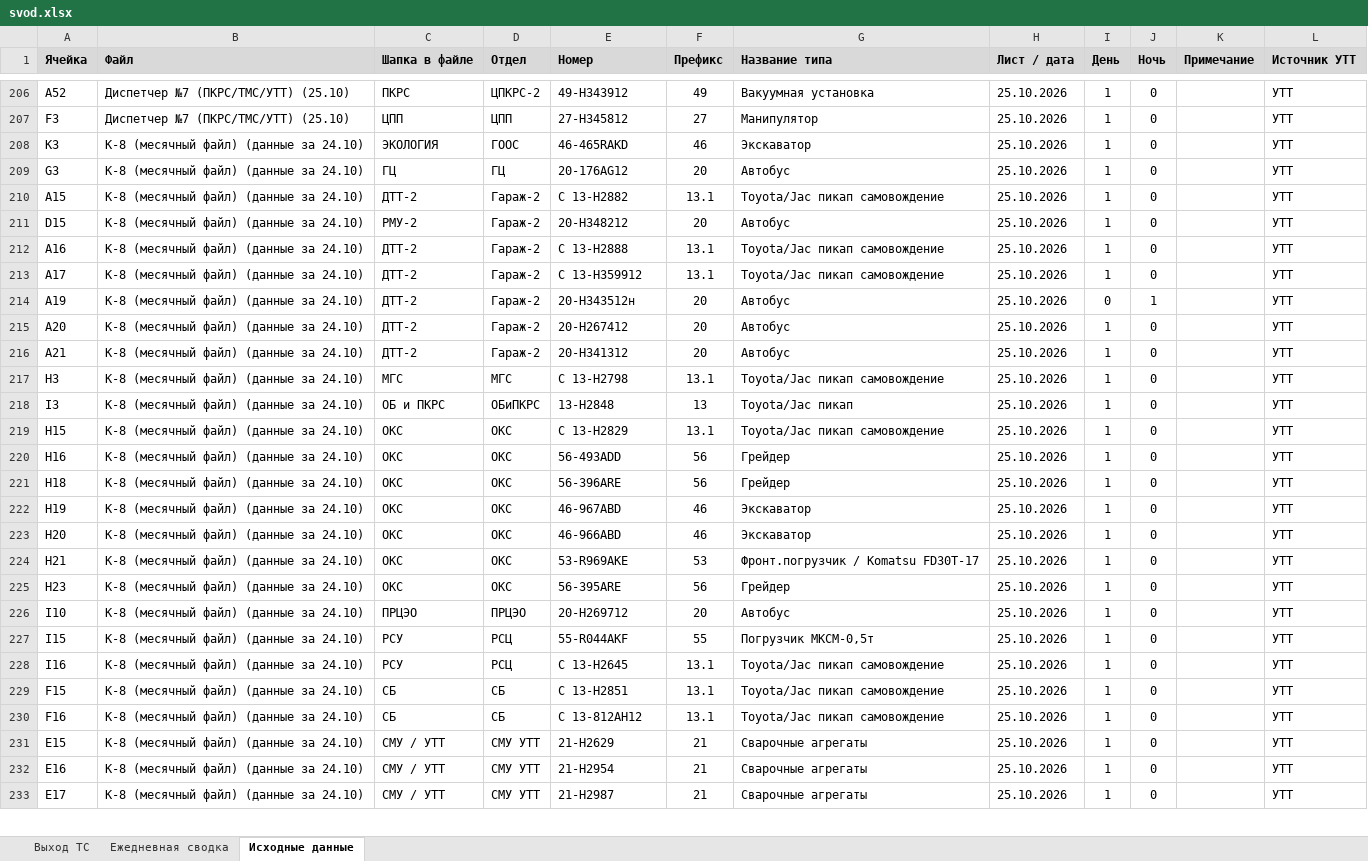
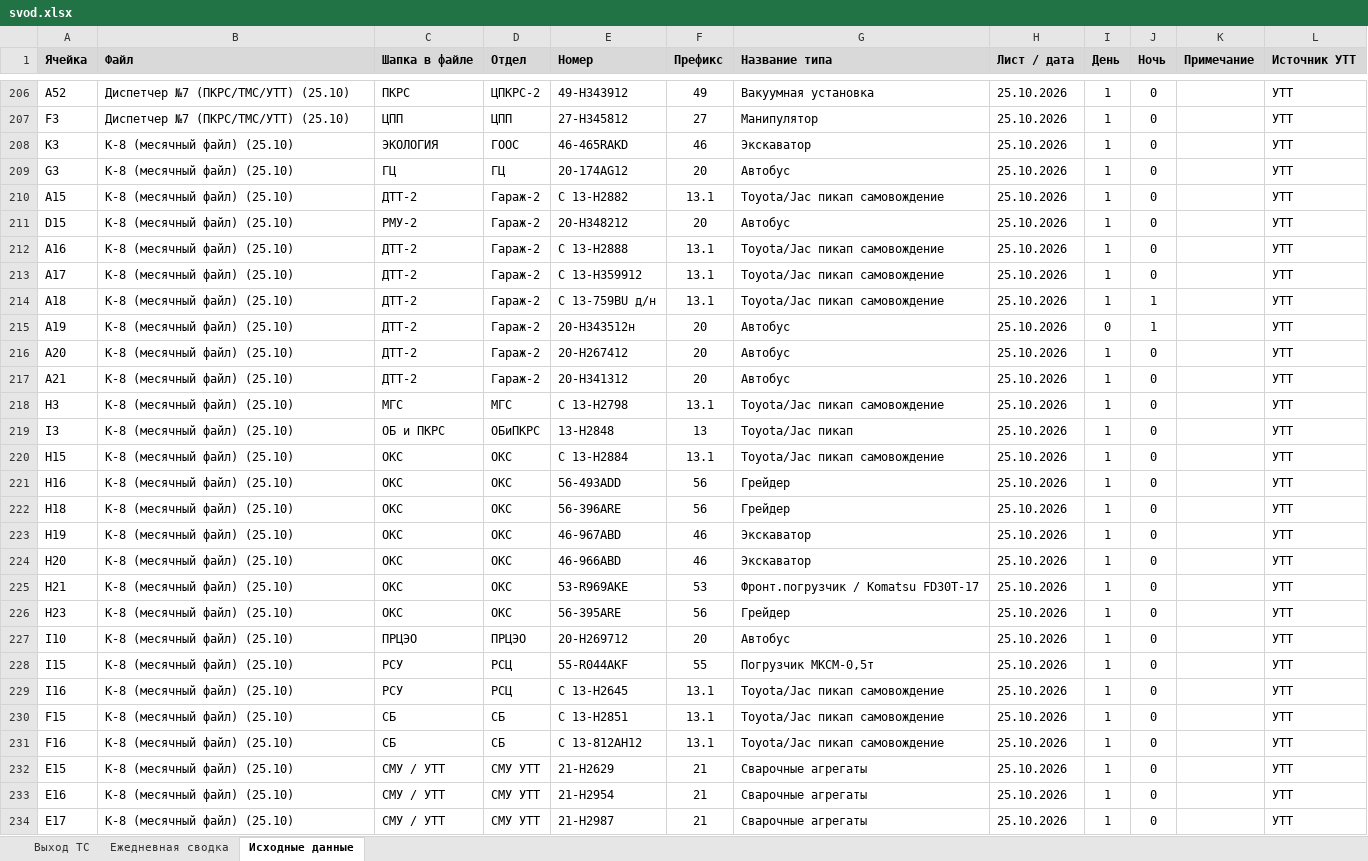
Before and after one commit to aura2889/summary, an Excel workbook: archive/2026-10-25/svod.xlsx, sheet Исходные данные, drawn as a sheet; only a part is shown, gaps mark what is left out; values as stored, in another font and other column widths than the file's, no borders; charts and pictures not drawn; addresses are those after the commit; the diff covers the shown part only; the diff names each change by its address in the sheet, - before the commit and + after, or states it on an @@ line.

```diff
--- a/archive/2026-10-25/svod.xlsx (sheet Исходные данные)
+++ b/archive/2026-10-25/svod.xlsx (sheet Исходные данные)
-B208:B213 (Файл): К-8 (месячный файл) (данные за 24.10)
+B208:B213 (Файл): К-8 (месячный файл) (25.10)
-E209 (Номер): 20-176AG12
+E209 (Номер): 20-174AG12
+row 214: A18 | К-8 (месячный файл) (25.10) | ДТТ-2 | Гараж-2 | С 13-759BU д/н | 13.1 | Toyota/Jac пикап самовождение | 25.10.2026 | 1 | 1 |  | УТТ
-B215:B234 (Файл): К-8 (месячный файл) (данные за 24.10)
+B215:B234 (Файл): К-8 (месячный файл) (25.10)
-E220 (Номер): С 13-Н2829
+E220 (Номер): С 13-Н2884
```
Also changed, not shown: 32 edited cells elsewhere in this sheet, sheet Выход ТС, formulas that keep their value, raw/export.xlsx, 8 other files.
